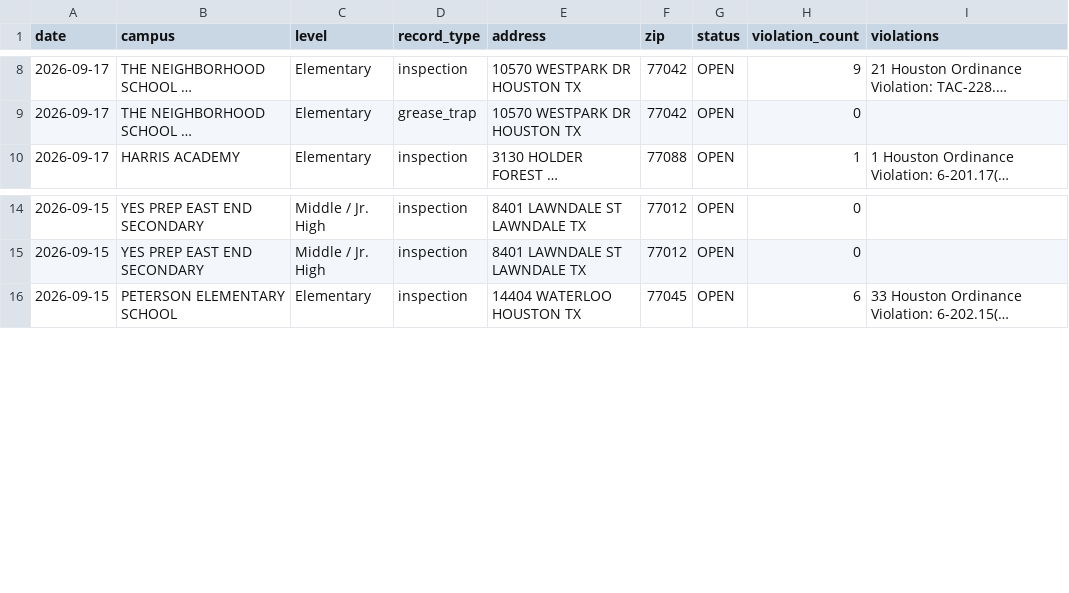
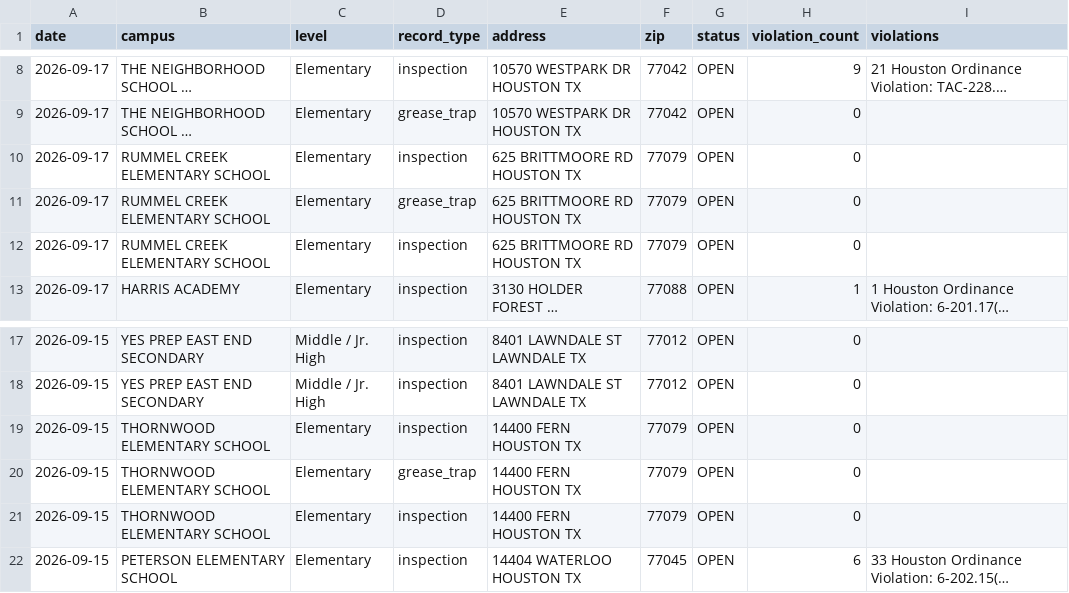
Before and after one commit to chemo77047/School-inspect, a CSV file: inspections.csv, drawn as a sheet; only a part is shown, gaps mark what is left out; long unchanged cells end in …; the diff names each change by its address in the sheet, - before the commit and + after, or states it on an @@ line.

```diff
--- a/inspections.csv
+++ b/inspections.csv
+row 10: 2026-09-17 | RUMMEL CREEK ELEMENTARY SCHOOL | Elementary | inspection | 625 BRITTMOORE RD HOUSTON TX | 77079 | OPEN | 0
+row 11: 2026-09-17 | RUMMEL CREEK ELEMENTARY SCHOOL | Elementary | grease_trap | 625 BRITTMOORE RD HOUSTON TX | 77079 | OPEN | 0
+row 12: 2026-09-17 | RUMMEL CREEK ELEMENTARY SCHOOL | Elementary | inspection | 625 BRITTMOORE RD HOUSTON TX | 77079 | OPEN | 0
+row 19: 2026-09-15 | THORNWOOD ELEMENTARY SCHOOL | Elementary | inspection | 14400 FERN HOUSTON TX | 77079 | OPEN | 0
+row 20: 2026-09-15 | THORNWOOD ELEMENTARY SCHOOL | Elementary | grease_trap | 14400 FERN HOUSTON TX | 77079 | OPEN | 0
+row 21: 2026-09-15 | THORNWOOD ELEMENTARY SCHOOL | Elementary | inspection | 14400 FERN HOUSTON TX | 77079 | OPEN | 0
```
Also changed, not shown: 1 other file.
